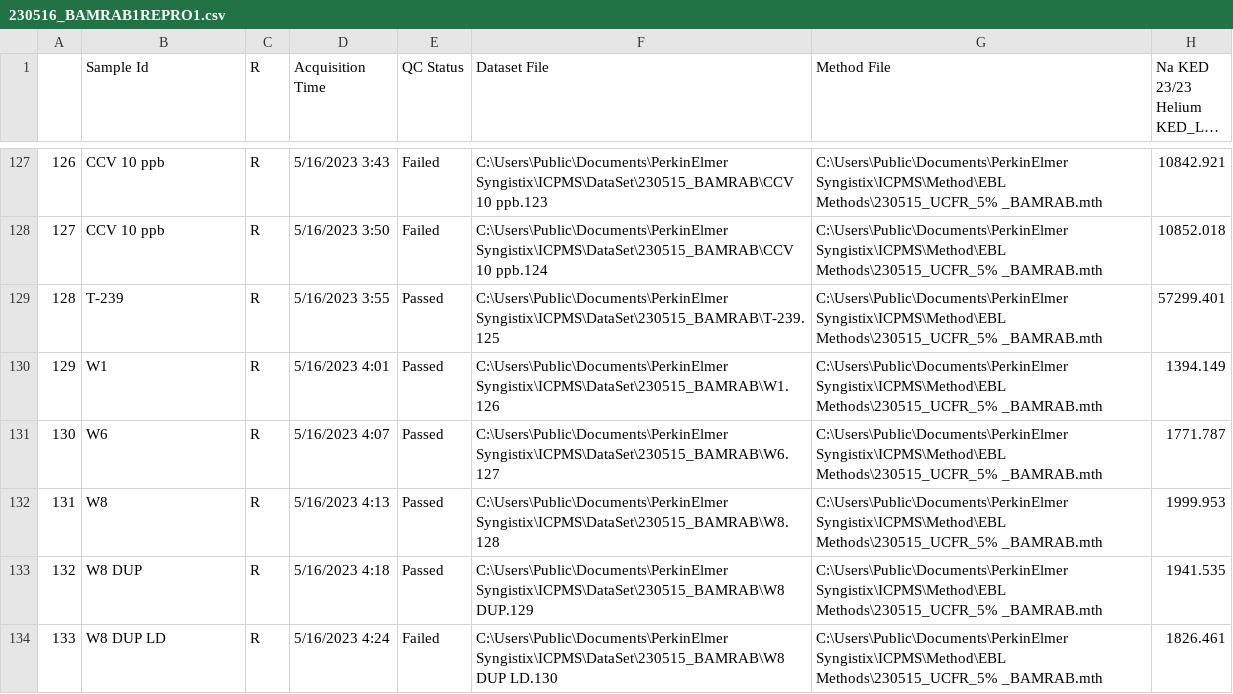
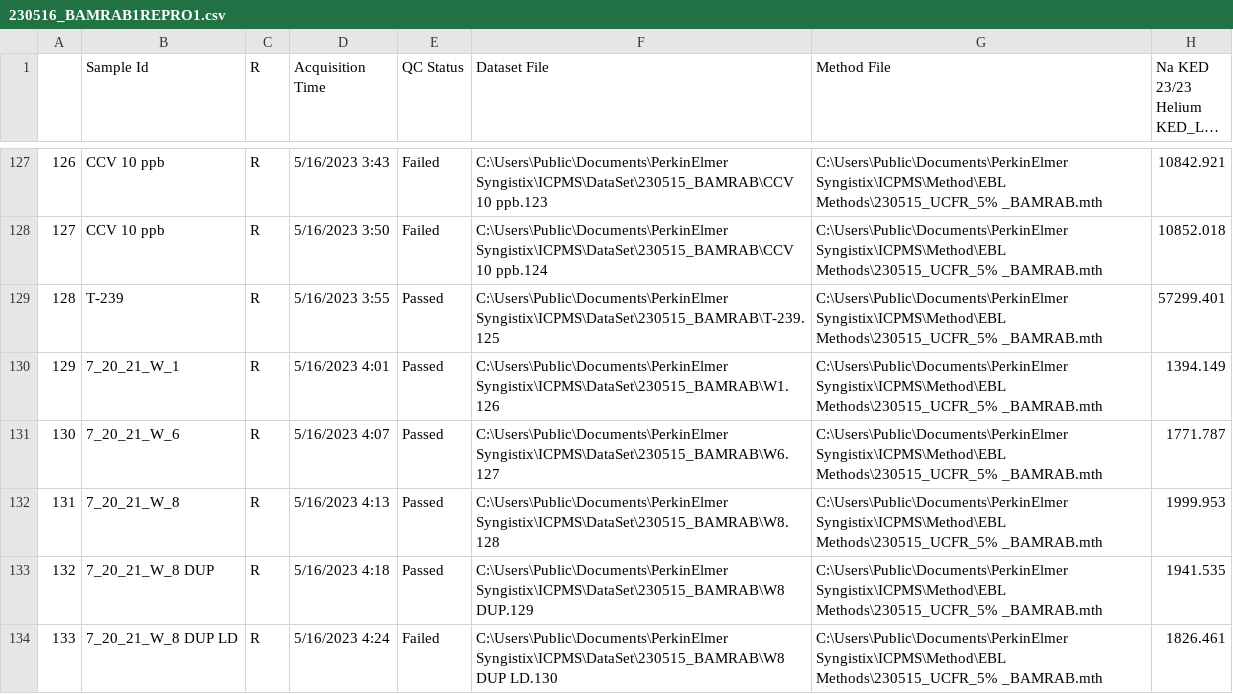
Before and after one commit to feijodelima86/BAM_RAB, a CSV file: 0_data/icp_ms_internal/230516_BAMRAB1REPRO1.csv, drawn as a sheet; only a part is shown, gaps mark what is left out; long unchanged cells end in …; the diff covers the shown part only; the diff names each change by its address in the sheet, - before the commit and + after, or states it on an @@ line.

```diff
--- a/0_data/icp_ms_internal/230516_BAMRAB1REPRO1.csv
+++ b/0_data/icp_ms_internal/230516_BAMRAB1REPRO1.csv
-B130 (Sample Id): W1
+B130 (Sample Id): 7_20_21_W_1
-B131 (Sample Id): W6
+B131 (Sample Id): 7_20_21_W_6
-B132 (Sample Id): W8
+B132 (Sample Id): 7_20_21_W_8
-B133 (Sample Id): W8 DUP
+B133 (Sample Id): 7_20_21_W_8 DUP
-B134 (Sample Id): W8 DUP LD
+B134 (Sample Id): 7_20_21_W_8 DUP LD
```
Also changed, not shown: 40 edited cells elsewhere in this file, 2_incremental/230731_WaterQAQC.csv, 2_incremental/230731_WaterQAQC_diff.csv, 15 other files.
